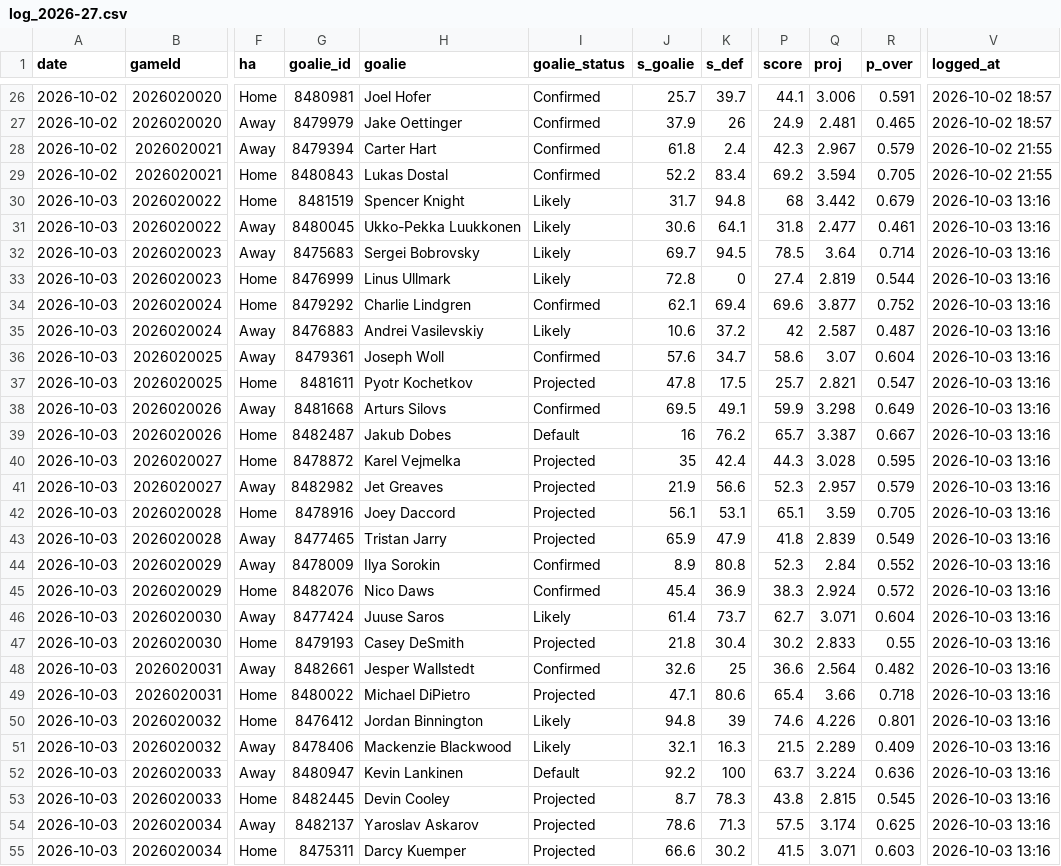
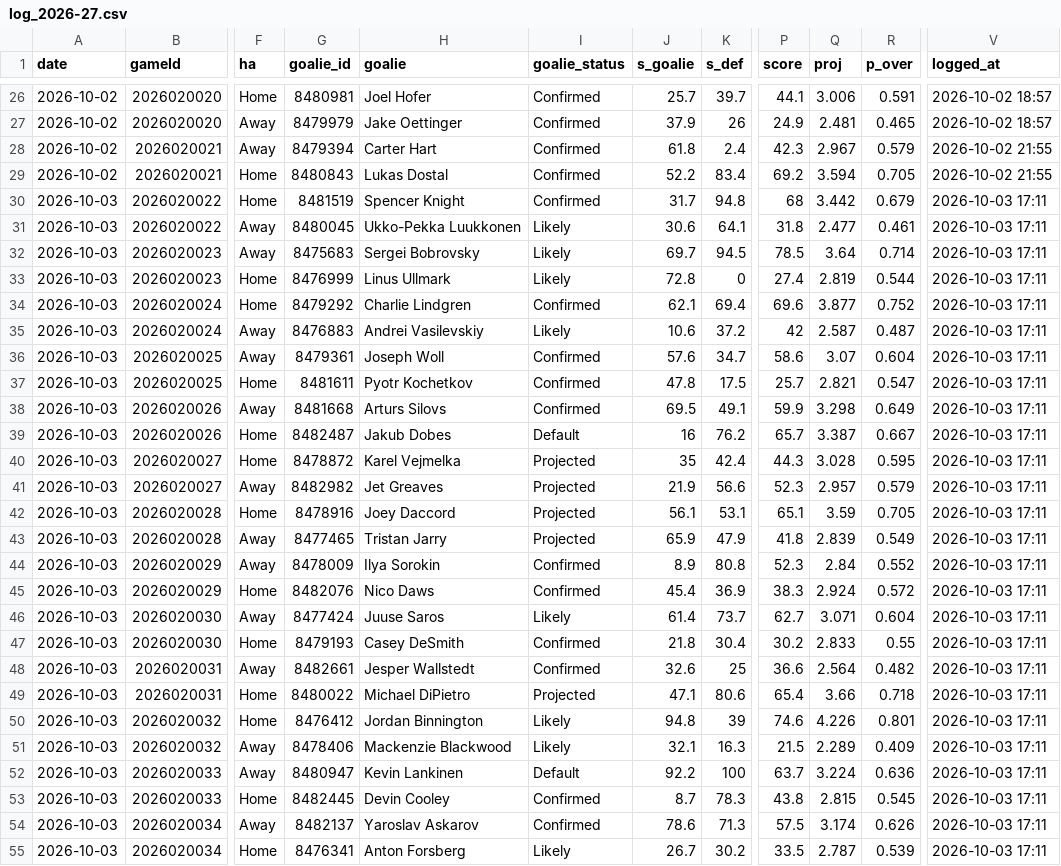
Before and after one commit to Johnbrick123/nhl-unders, a CSV file: monitor/log_2026-27.csv, drawn as a sheet; only a part is shown, gaps mark what is left out; the diff names each change by its address in the sheet, - before the commit and + after, or states it on an @@ line.

```diff
--- a/monitor/log_2026-27.csv
+++ b/monitor/log_2026-27.csv
-I30 (goalie_status): Likely
+I30 (goalie_status): Confirmed
-V30:V55 (logged_at): 2026-10-03 13:16
+V30:V55 (logged_at): 2026-10-03 17:11
-I37 (goalie_status): Projected
+I37 (goalie_status): Confirmed
-I47 (goalie_status): Projected
+I47 (goalie_status): Confirmed
-I53:I54 (goalie_status): Projected
+I53:I54 (goalie_status): Confirmed
-R54 (p_over): 0.625
+R54 (p_over): 0.626
-G55 (goalie_id): 8475311
+G55 (goalie_id): 8476341
-H55 (goalie): Darcy Kuemper
+H55 (goalie): Anton Forsberg
-I55 (goalie_status): Projected
+I55 (goalie_status): Likely
-J55 (s_goalie): 66.6
+J55 (s_goalie): 26.7
-P55 (score): 41.5
+P55 (score): 33.5
-Q55 (proj): 3.071
+Q55 (proj): 2.787
-R55 (p_over): 0.603
+R55 (p_over): 0.539
```
Also changed, not shown: 4 other files.
